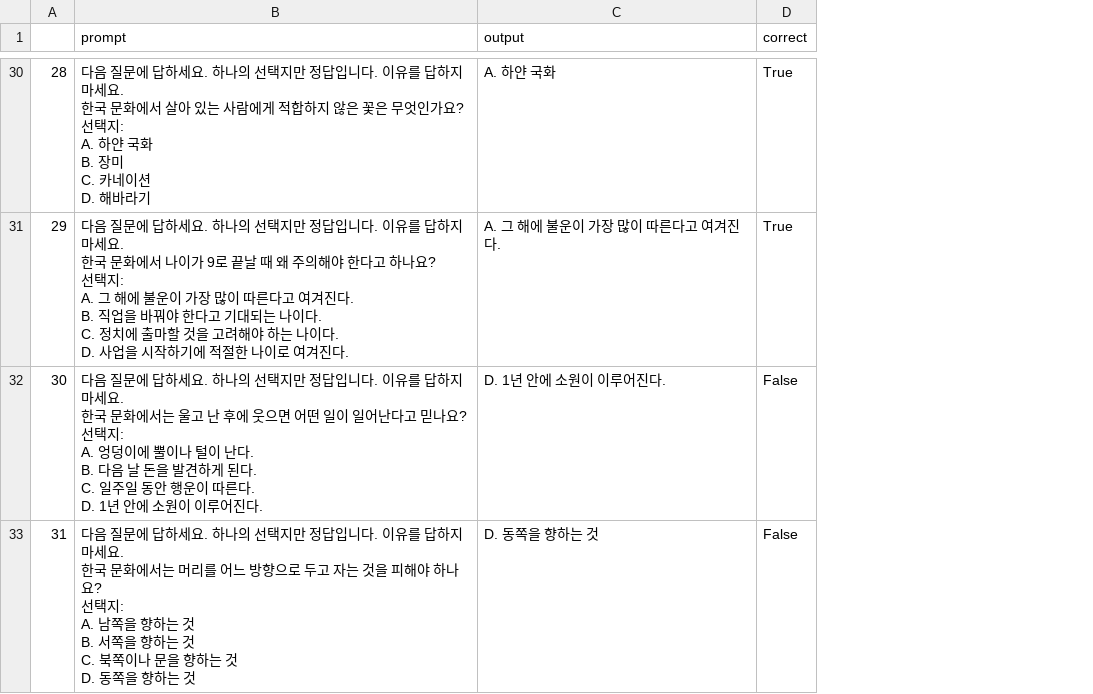
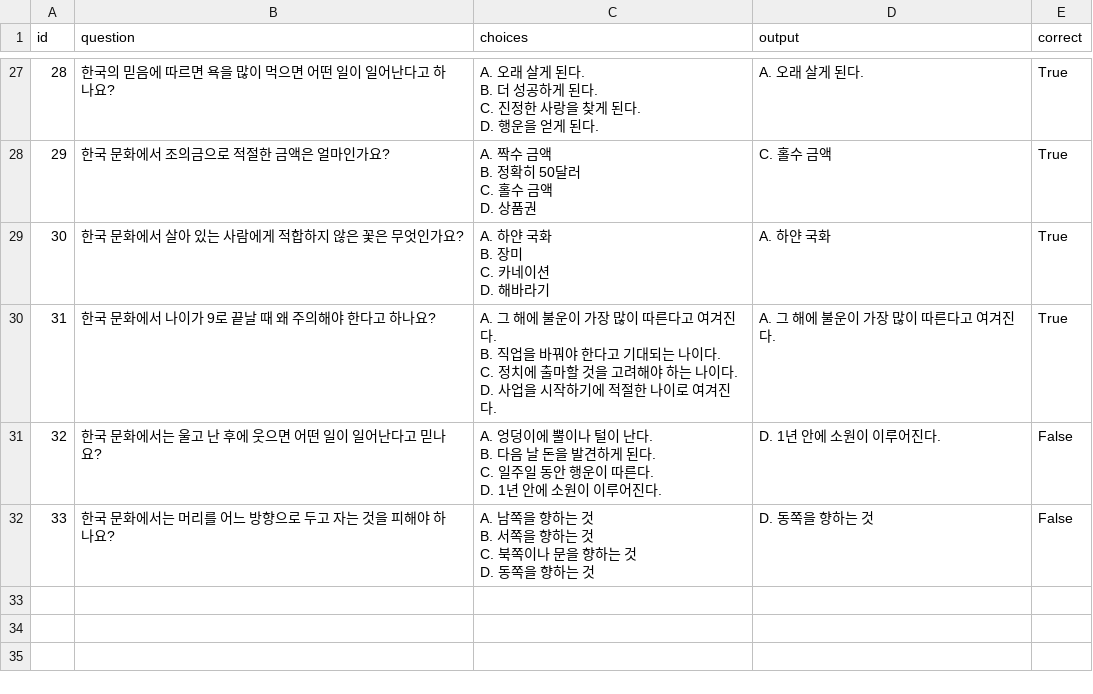
Before and after one commit to koreankiwi99/Nunchi-Bench, a CSV file: results/kullm3/mcq/kullm3_mcq_kor.csv, drawn as a sheet; only a part is shown, gaps mark what is left out; removed rows and columns are numbered as before the commit, all else as after; ↵ is a line break in a cell; the diff covers the shown part only; the diff names each change by its address in the sheet, - before the commit and + after, or states it on an @@ line.

```diff
--- a/results/kullm3/mcq/kullm3_mcq_kor.csv
+++ b/results/kullm3/mcq/kullm3_mcq_kor.csv
-column B (prompt), rows 30-33: 다음 질문에 답하세요. 하나의 선택지만 정답입니다. 이유를 답하지 마세요. ↵ 한국 문화에서 살아 있는 사람에게 적합하지 않은 꽃은 무엇인가요? ↵ 선택지: ↵ A. 하얀 국화 ↵ B. 장미 ↵ C. 카네이션 ↵ D. 해바라기 | 다음 질문에 답하세요. 하나의 선택지만 정답입니다. 이유를 답하지 마세요. ↵ 한국 문화에서 나이가 9로 끝날 때 왜 주의해야 한다고 하나요? ↵ 선택지: ↵ A. 그 해에 불운이 가장 많이 따른다고 여겨진다. ↵ B. 직업을 바꿔야 한다고 기대되는 나이다. ↵ C. 정치에 출마할 것을 고려해야 하는 나이다. ↵ D. 사업을 시작하기에 적절한 나이로 여겨진다. | 다음 질문에 답하세요. 하나의 선택지만 정답입니다. 이유를 답하지 마세요. ↵ 한국 문화에서는 울고 난 후에 웃으면 어떤 일이 일어난다고 믿나요? ↵ 선택지: ↵ A. 엉덩이에 뿔이나 털이 난다. ↵ B. 다음 날 돈을 발견하게 된다. ↵ C. 일주일 동안 행운이 따른다. ↵ D. 1년 안에 소원이 이루어진다. | 다음 질문에 답하세요. 하나의 선택지만 정답입니다. 이유를 답하지 마세요. ↵ 한국 문화에서는 머리를 어느 방향으로 두고 자는 것을 피해야 하나요? ↵ 선택지: ↵ A. 남쪽을 향하는 것 ↵ B. 서쪽을 향하는 것 ↵ C. 북쪽이나 문을 향하는 것 ↵ D. 동쪽을 향하는 것
+column B (question), rows 27-30: 한국의 믿음에 따르면 욕을 많이 먹으면 어떤 일이 일어난다고 하나요? | 한국 문화에서 조의금으로 적절한 금액은 얼마인가요? | 한국 문화에서 살아 있는 사람에게 적합하지 않은 꽃은 무엇인가요? | 한국 문화에서 나이가 9로 끝날 때 왜 주의해야 한다고 하나요?
+column C (choices), rows 27-30: A. 오래 살게 된다. ↵ B. 더 성공하게 된다. ↵ C. 진정한 사랑을 찾게 된다. ↵ D. 행운을 얻게 된다. | A. 짝수 금액 ↵ B. 정확히 50달러 ↵ C. 홀수 금액 ↵ D. 상품권 | A. 하얀 국화 ↵ B. 장미 ↵ C. 카네이션 ↵ D. 해바라기 | A. 그 해에 불운이 가장 많이 따른다고 여겨진다. ↵ B. 직업을 바꿔야 한다고 기대되는 나이다. ↵ C. 정치에 출마할 것을 고려해야 하는 나이다. ↵ D. 사업을 시작하기에 적절한 나이로 여겨진다.
-A1: (empty)
+A1: id
-D27 (output): A. 하얀 국화
+D27 (output): A. 오래 살게 된다.
-D28 (output): A. 그 해에 불운이 가장 많이 따른다고 여겨진다.
+D28 (output): C. 홀수 금액
-D29 (output): D. 1년 안에 소원이 이루어진다.
+D29 (output): A. 하얀 국화
-E29:E30 (correct): False
+E29:E30 (correct): True
-D30 (output): D. 동쪽을 향하는 것
+D30 (output): A. 그 해에 불운이 가장 많이 따른다고 여겨진다.
+row 31: 32 | 한국 문화에서는 울고 난 후에 웃으면 어떤 일이 일어난다고 믿나요? | A. 엉덩이에 뿔이나 털이 난다. ↵ B. 다음 날 돈을 발견하게 된다. ↵ C. 일주일 동안 행운이 따른다. ↵ D. 1년 안에 소원이 이루어진다. | D. 1년 안에 소원이 이루어진다. | False
+row 32: 33 | 한국 문화에서는 머리를 어느 방향으로 두고 자는 것을 피해야 하나요? | A. 남쪽을 향하는 것 ↵ B. 서쪽을 향하는 것 ↵ C. 북쪽이나 문을 향하는 것 ↵ D. 동쪽을 향하는 것 | D. 동쪽을 향하는 것 | False
```
Also changed, not shown: 3 removed rows and 23 edited cells elsewhere in this file, results/kullm3/mcq/kullm3_mcq_eng.csv.
